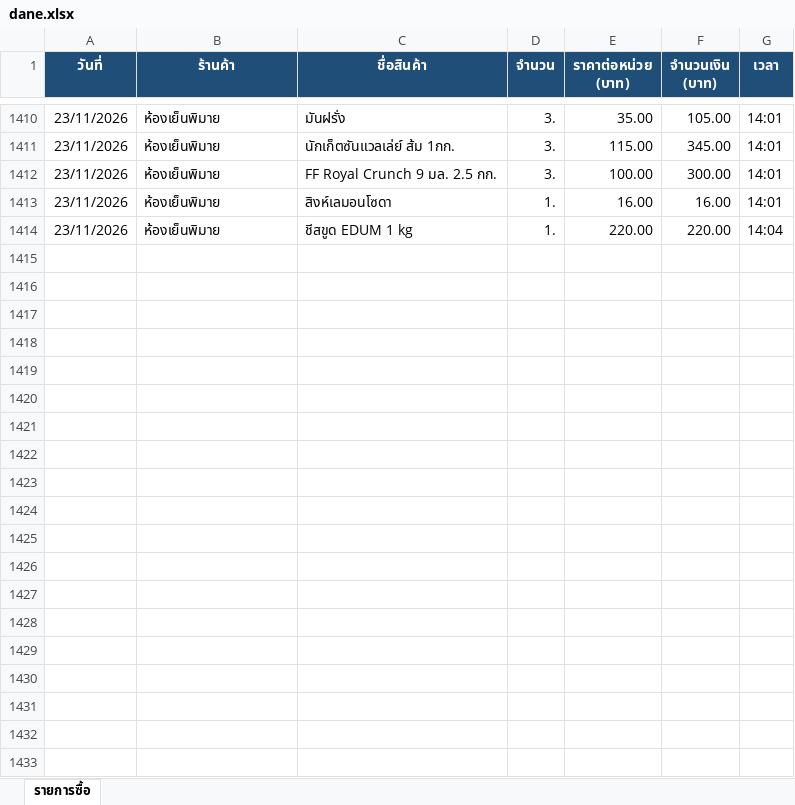
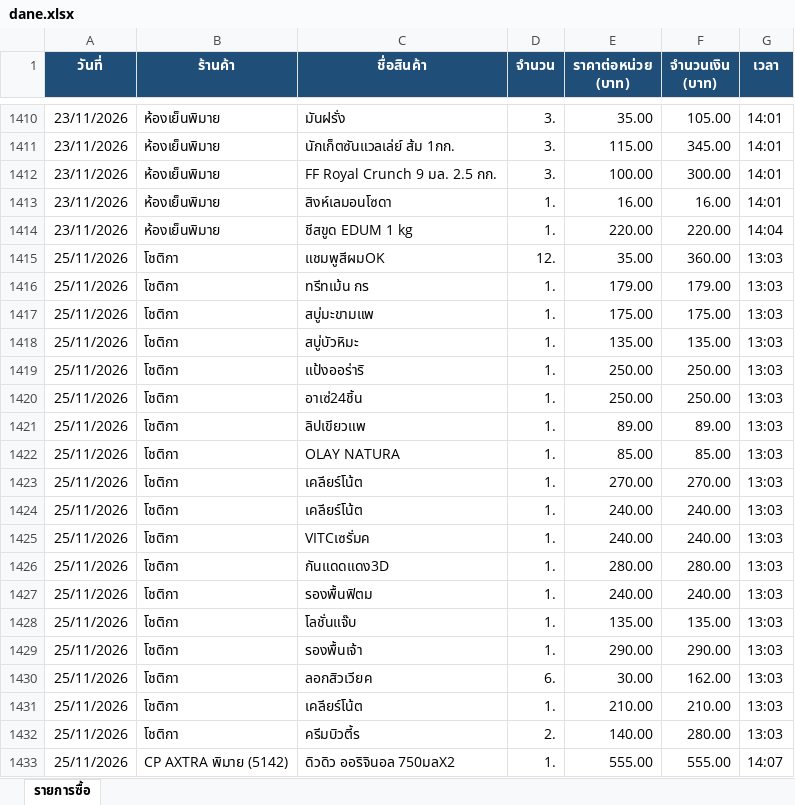
Before and after one commit to chclony/receiptdatabase, an Excel workbook: dane.xlsx, sheet รายการซื้อ, drawn as a sheet; only a part is shown, gaps mark what is left out; values as stored, in another font and other column widths than the file's, no borders; the diff covers the shown part only; the diff names each change by its address in the sheet, - before the commit and + after, or states it on an @@ line.

```diff
--- a/dane.xlsx (sheet รายการซื้อ)
+++ b/dane.xlsx (sheet รายการซื้อ)
+row 1415: 25/11/2026 | โชติกา | แชมพูสีผมOK | 12. | 35.00 | 360.00 | 13:03
+row 1416: 25/11/2026 | โชติกา | ทรีทเม้น กร | 1. | 179.00 | 179.00 | 13:03
+row 1417: 25/11/2026 | โชติกา | สบู่มะขามแพ | 1. | 175.00 | 175.00 | 13:03
+row 1418: 25/11/2026 | โชติกา | สบู่บัวหิมะ | 1. | 135.00 | 135.00 | 13:03
+row 1419: 25/11/2026 | โชติกา | แป้งออร่าริ | 1. | 250.00 | 250.00 | 13:03
+row 1420: 25/11/2026 | โชติกา | อาเซ่24ชิ้น | 1. | 250.00 | 250.00 | 13:03
+row 1421: 25/11/2026 | โชติกา | ลิปเขียวแพ | 1. | 89.00 | 89.00 | 13:03
+row 1422: 25/11/2026 | โชติกา | OLAY NATURA | 1. | 85.00 | 85.00 | 13:03
+row 1423: 25/11/2026 | โชติกา | เคลียร์โน้ต | 1. | 270.00 | 270.00 | 13:03
+row 1424: 25/11/2026 | โชติกา | เคลียร์โน้ต | 1. | 240.00 | 240.00 | 13:03
+row 1425: 25/11/2026 | โชติกา | VITCเซรั่มค | 1. | 240.00 | 240.00 | 13:03
+row 1426: 25/11/2026 | โชติกา | กันแดดแดง3D | 1. | 280.00 | 280.00 | 13:03
+row 1427: 25/11/2026 | โชติกา | รองพื้นฟิตม | 1. | 240.00 | 240.00 | 13:03
+row 1428: 25/11/2026 | โชติกา | โลชั่นแจ๊บ | 1. | 135.00 | 135.00 | 13:03
+row 1429: 25/11/2026 | โชติกา | รองพื้นเจ้า | 1. | 290.00 | 290.00 | 13:03
+row 1430: 25/11/2026 | โชติกา | ลอกสิวเวียค | 6. | 30.00 | 162.00 | 13:03
+row 1431: 25/11/2026 | โชติกา | เคลียร์โน้ต | 1. | 210.00 | 210.00 | 13:03
+row 1432: 25/11/2026 | โชติกา | ครีมบิวตี้ร | 2. | 140.00 | 280.00 | 13:03
+row 1433: 25/11/2026 | CP AXTRA พิมาย (5142) | ดิวดิว ออริจินอล 750มลX2 | 1. | 555.00 | 555.00 | 14:07
```
Also changed, not shown: 11 added rows elsewhere in this sheet, 1 other file.
